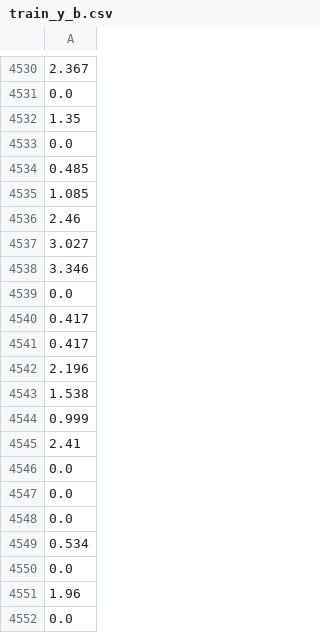
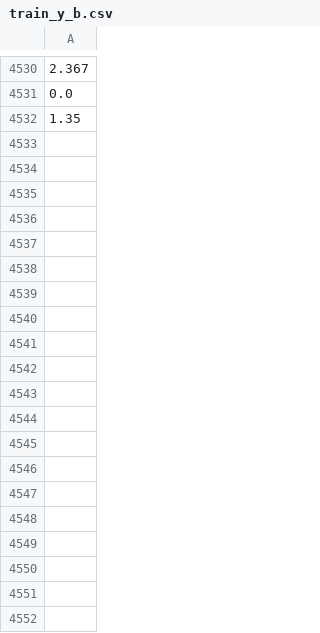
Before and after one commit to QingchenF/DataProcess, a CSV file: FC_PLSR_Prediction/Note_Res_bagging/train_y_b.csv, drawn as a sheet; only a part is shown, gaps mark what is left out; the diff covers the shown part only.

```diff
--- a/FC_PLSR_Prediction/Note_Res_bagging/train_y_b.csv
+++ b/FC_PLSR_Prediction/Note_Res_bagging/train_y_b.csv
@@ -4532,21 +4532 @@
 1.35
-0.0
-0.485
-1.085
-2.46
-3.027
-3.346
-0.0
-0.417
-0.417
-2.196
-1.538
-0.999
-2.41
-0.0
-0.0
-0.0
-0.534
-0.0
-1.96
-0.0
```
Also changed, not shown: 137 removed rows elsewhere in this file, FC_PLSR_Prediction/Note_Res_bagging/test_set_b.csv, 8 other files.
